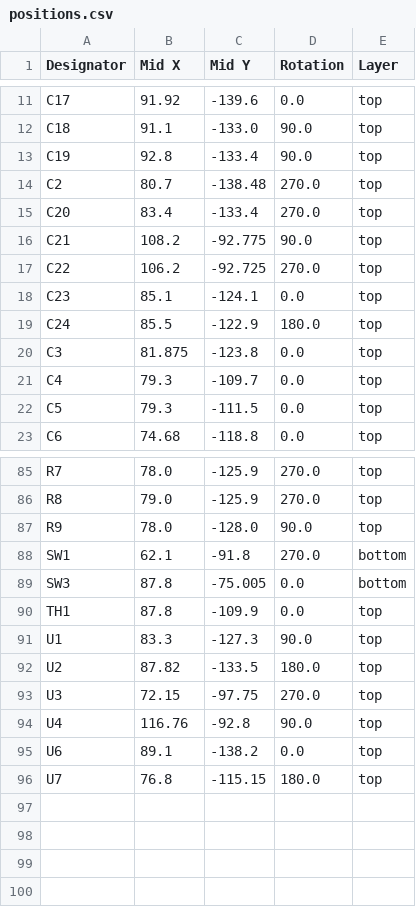
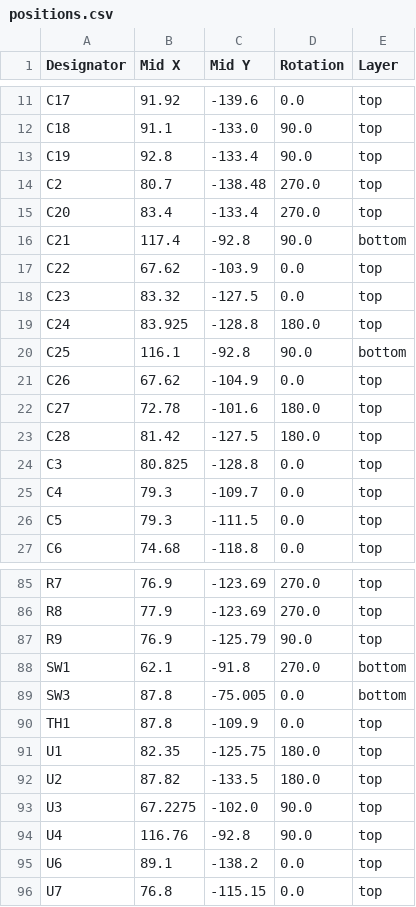
Before and after one commit to ademuri/open-motion-light, a CSV file: hardware/production/positions.csv, drawn as a sheet; only a part is shown, gaps mark what is left out; addresses are those after the commit; the diff covers the shown part only; the diff names each change by its address in the sheet, - before the commit and + after, or states it on an @@ line.

```diff
--- a/hardware/production/positions.csv
+++ b/hardware/production/positions.csv
-B16 (Mid X): 108.2
+B16 (Mid X): 117.4
-C16 (Mid Y): -92.775
+C16 (Mid Y): -92.8
-E16 (Layer): top
+E16 (Layer): bottom
-B17 (Mid X): 106.2
+B17 (Mid X): 67.62
-C17 (Mid Y): -92.725
+C17 (Mid Y): -103.9
-D17 (Rotation): 270.0
+D17 (Rotation): 0.0
-B18 (Mid X): 85.1
+B18 (Mid X): 83.32
-C18 (Mid Y): -124.1
+C18 (Mid Y): -127.5
-B19 (Mid X): 85.5
+B19 (Mid X): 83.925
-C19 (Mid Y): -122.9
+C19 (Mid Y): -128.8
+row 20: C25 | 116.1 | -92.8 | 90.0 | bottom
+row 21: C26 | 67.62 | -104.9 | 0.0 | top
+row 22: C27 | 72.78 | -101.6 | 180.0 | top
+row 23: C28 | 81.42 | -127.5 | 180.0 | top
-B24 (Mid X): 81.875
+B24 (Mid X): 80.825
-C24 (Mid Y): -123.8
+C24 (Mid Y): -128.8
-B85 (Mid X): 78.0
+B85 (Mid X): 76.9
-C85:C86 (Mid Y): -125.9
+C85:C86 (Mid Y): -123.69
-B86 (Mid X): 79.0
+B86 (Mid X): 77.9
-B87 (Mid X): 78.0
+B87 (Mid X): 76.9
-C87 (Mid Y): -128.0
+C87 (Mid Y): -125.79
-B91 (Mid X): 83.3
+B91 (Mid X): 82.35
-C91 (Mid Y): -127.3
+C91 (Mid Y): -125.75
-D91 (Rotation): 90.0
+D91 (Rotation): 180.0
-B93 (Mid X): 72.15
+B93 (Mid X): 67.2275
-C93 (Mid Y): -97.75
+C93 (Mid Y): -102.0
-D93 (Rotation): 270.0
+D93 (Rotation): 90.0
-D96 (Rotation): 180.0
+D96 (Rotation): 0.0
```
Also changed, not shown: 2 added rows, 6 removed rows and 53 edited cells elsewhere in this file, hardware/production/bom.csv, hardware/production/designators.csv, 8 other files.
